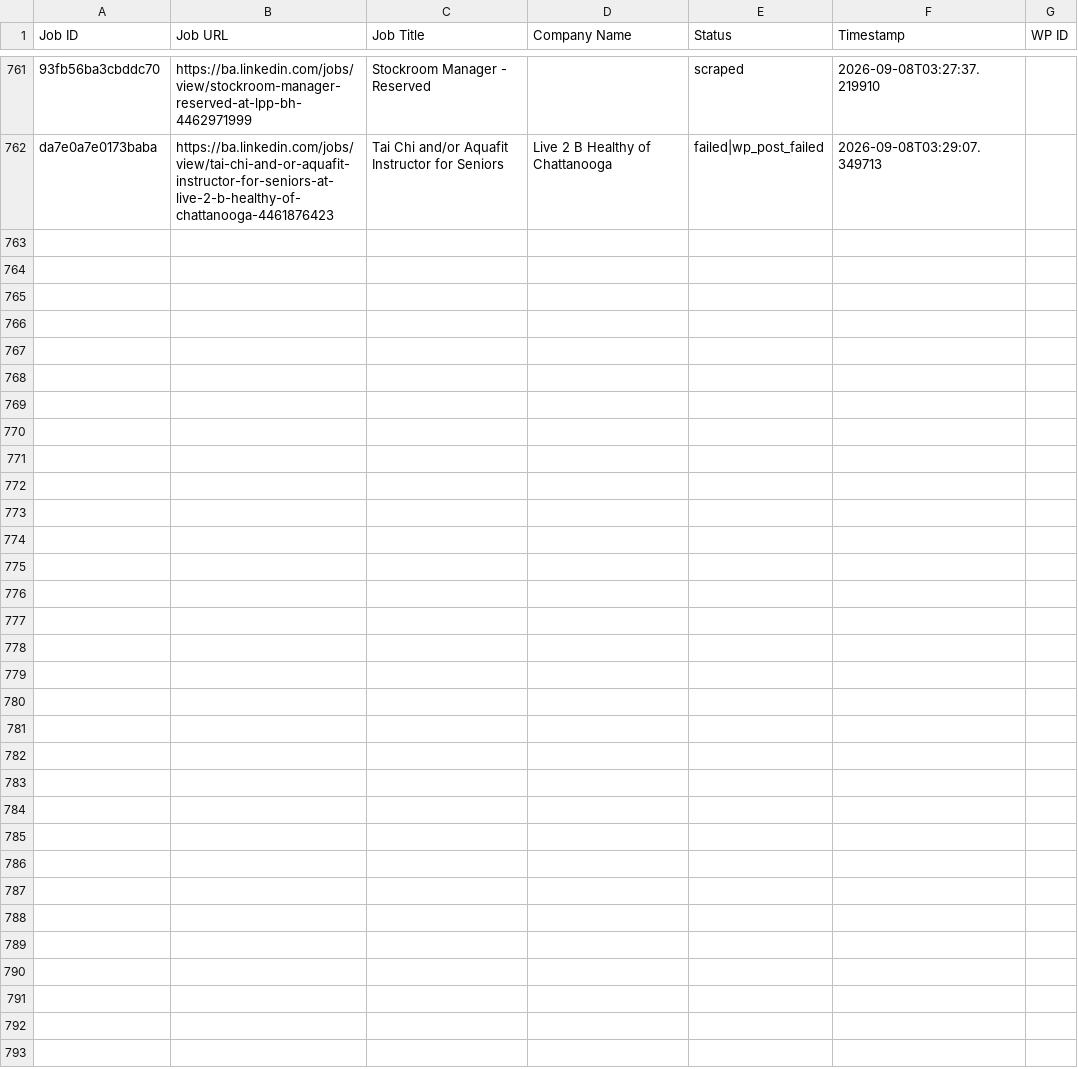
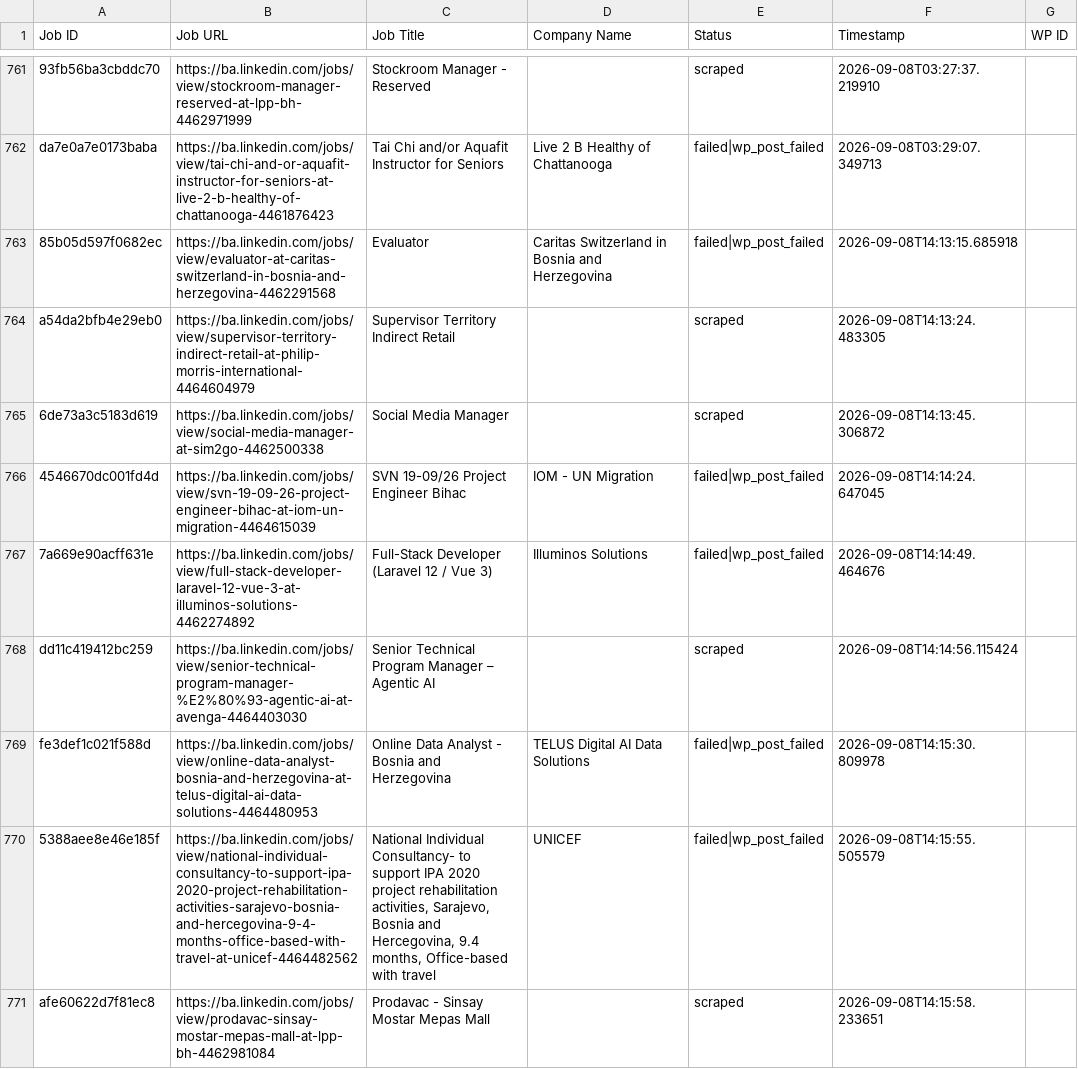
Before and after one commit to mimusdesign/ba, a CSV file: processed_jobs.csv, drawn as a sheet; only a part is shown, gaps mark what is left out; the diff names each change by its address in the sheet, - before the commit and + after, or states it on an @@ line.

```diff
--- a/processed_jobs.csv
+++ b/processed_jobs.csv
+row 763: 85b05d597f0682ec | https://ba.linkedin.com/jobs/view/evaluator-at-caritas-switzerland-in-bosnia-and-herzegovina-4462291568 | Evaluator | Caritas Switzerland in Bosnia and Herzegovina | failed|wp_post_failed | 2026-09-08T14:13:15.685918
+row 764: a54da2bfb4e29eb0 | https://ba.linkedin.com/jobs/view/supervisor-territory-indirect-retail-at-philip-morris-international-4464604979 | Supervisor Territory Indirect Retail |  | scraped | 2026-09-08T14:13:24.483305
+row 765: 6de73a3c5183d619 | https://ba.linkedin.com/jobs/view/social-media-manager-at-sim2go-4462500338 | Social Media Manager |  | scraped | 2026-09-08T14:13:45.306872
+row 766: 4546670dc001fd4d | https://ba.linkedin.com/jobs/view/svn-19-09-26-project-engineer-bihac-at-iom-un-migration-4464615039 | SVN 19-09/26 Project Engineer Bihac | IOM - UN Migration | failed|wp_post_failed | 2026-09-08T14:14:24.647045
+row 767: 7a669e90acff631e | https://ba.linkedin.com/jobs/view/full-stack-developer-laravel-12-vue-3-at-illuminos-solutions-4462274892 | Full-Stack Developer (Laravel 12 / Vue 3) | Illuminos Solutions | failed|wp_post_failed | 2026-09-08T14:14:49.464676
+row 768: dd11c419412bc259 | https://ba.linkedin.com/jobs/view/senior-technical-program-manager-%E2%80%93-agentic-ai-at-avenga-4464403030 | Senior Technical Program Manager – Agentic AI |  | scraped | 2026-09-08T14:14:56.115424
+row 769: fe3def1c021f588d | https://ba.linkedin.com/jobs/view/online-data-analyst-bosnia-and-herzegovina-at-telus-digital-ai-data-solutions-4464480953 | Online Data Analyst - Bosnia and Herzegovina | TELUS Digital AI Data Solutions | failed|wp_post_failed | 2026-09-08T14:15:30.809978
+row 770: 5388aee8e46e185f | https://ba.linkedin.com/jobs/view/national-individual-consultancy-to-support-ipa-2020-project-rehabilitation-activities-sarajevo-bosnia-and-hercegovina-9-4-months-office-based-with-travel-at-unicef-4464482562 | National Individual Consultancy- to support IPA 2020 project rehabilitation activities, Sarajevo, Bosnia and Hercegovina, 9.4 months, Office-based with travel | UNICEF | failed|wp_post_failed | 2026-09-08T14:15:55.505579
+row 771: afe60622d7f81ec8 | https://ba.linkedin.com/jobs/view/prodavac-sinsay-mostar-mepas-mall-at-lpp-bh-4462981084 | Prodavac - Sinsay Mostar Mepas Mall |  | scraped | 2026-09-08T14:15:58.233651
```
